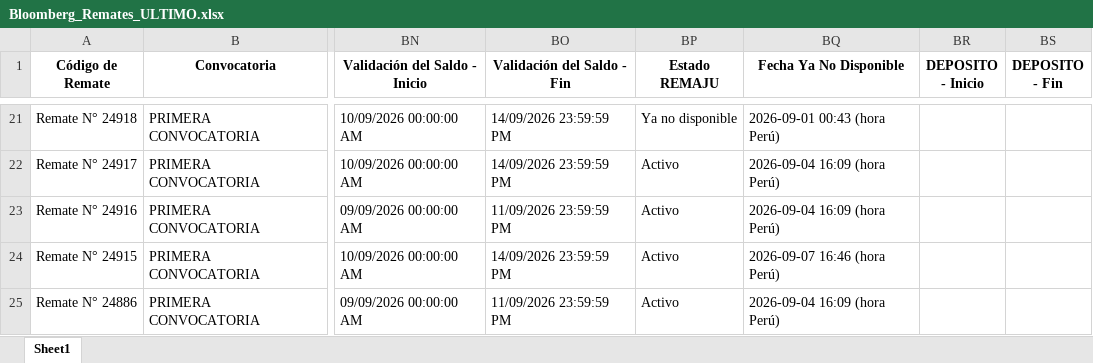
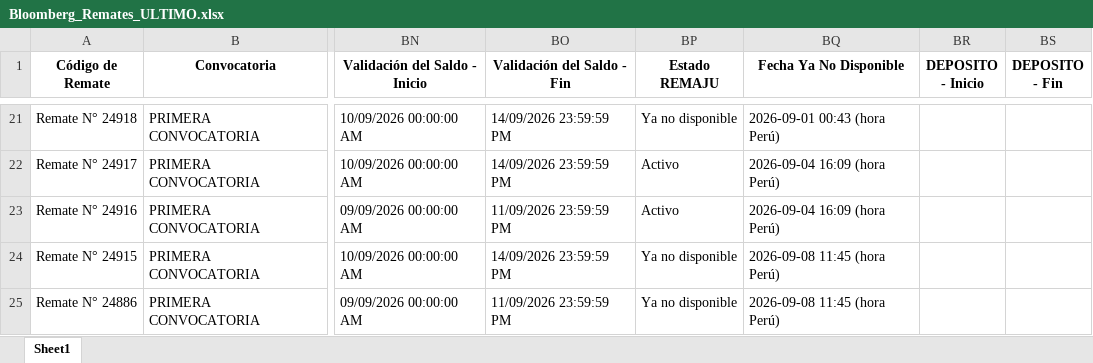
Before and after one commit to vitaliaventures/remaju-bloomberg, an Excel workbook: Bloomberg_Remates_ULTIMO.xlsx, sheet Sheet1, drawn as a sheet; only a part is shown, gaps mark what is left out; values as stored, in another font and other column widths than the file's, no borders; the diff covers the shown part only; the diff names each change by its address in the sheet, - before the commit and + after, or states it on an @@ line.

```diff
--- a/Bloomberg_Remates_ULTIMO.xlsx (sheet Sheet1)
+++ b/Bloomberg_Remates_ULTIMO.xlsx (sheet Sheet1)
-BP24:BP25 (Estado REMAJU): Activo
+BP24:BP25 (Estado REMAJU): Ya no disponible
-BQ24 (Fecha Ya No Disponible): 2026-09-07 16:46 (hora Perú)
+BQ24 (Fecha Ya No Disponible): 2026-09-08 11:45 (hora Perú)
-BQ25 (Fecha Ya No Disponible): 2026-09-04 16:09 (hora Perú)
+BQ25 (Fecha Ya No Disponible): 2026-09-08 11:45 (hora Perú)
```
Also changed, not shown: 2 added rows and 28 edited cells elsewhere in this sheet, 1 other file.
